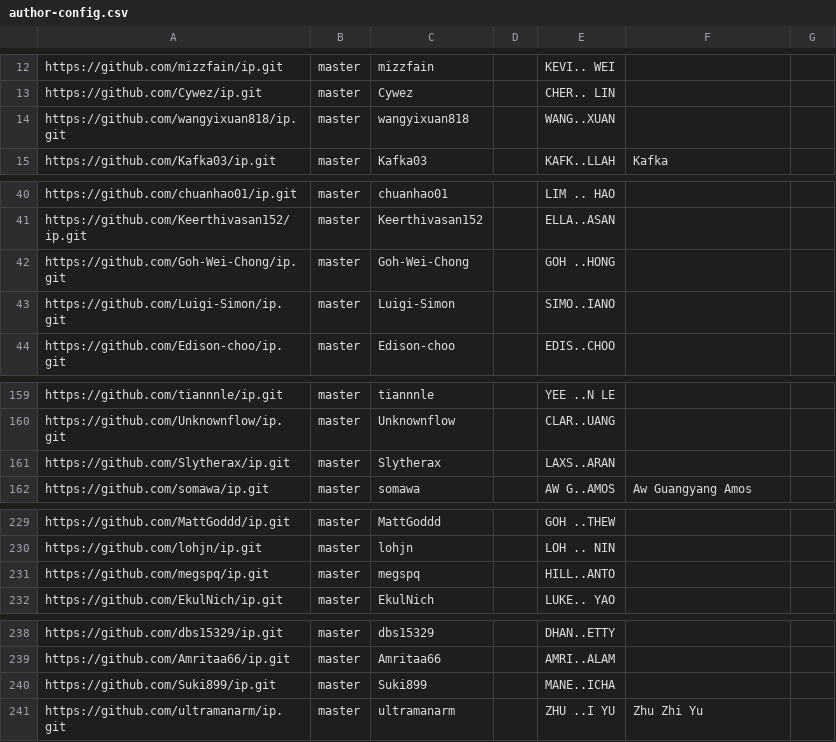
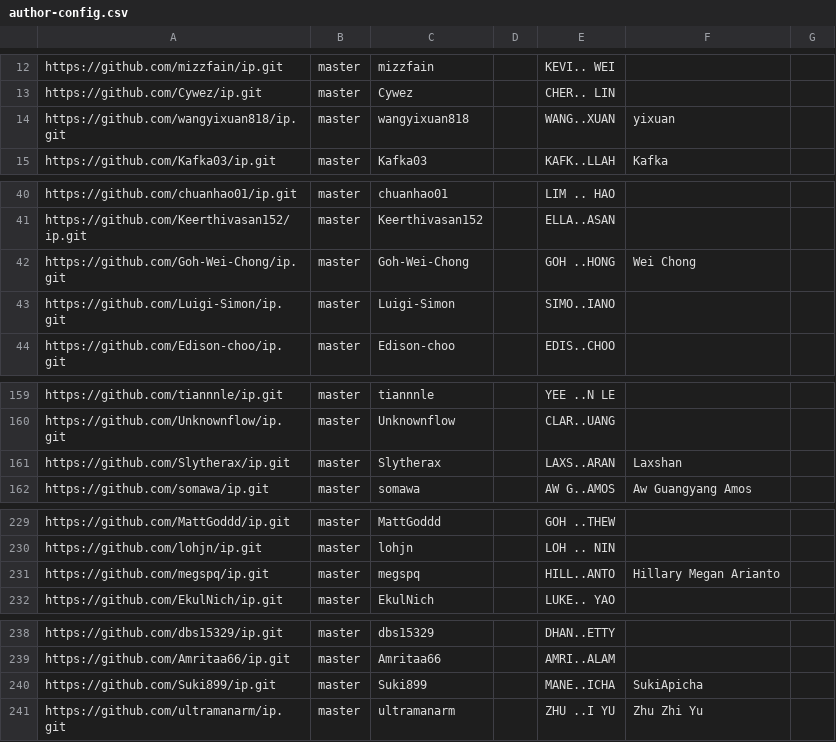
Before and after one commit to NUS-CS2103-AY2627-S1/ip-dashboard, a CSV file: config/author-config.csv, drawn as a sheet; only a part is shown, gaps mark what is left out; the diff covers the shown part only.

```diff
--- a/config/author-config.csv
+++ b/config/author-config.csv
@@ -13,3 +13,3 @@ https://github.com/mizzfain/ip.git,master,mizzfain,,KEVI.. WEI,,
 https://github.com/Cywez/ip.git,master,Cywez,,CHER.. LIN,,
-https://github.com/wangyixuan818/ip.git,master,wangyixuan818,,WANG..XUAN,,
+https://github.com/wangyixuan818/ip.git,master,wangyixuan818,,WANG..XUAN,yixuan,
 https://github.com/Kafka03/ip.git,master,Kafka03,,KAFK..LLAH,Kafka,
@@ -41,3 +41,3 @@ https://github.com/chuanhao01/ip.git,master,chuanhao01,,LIM .. HAO,,
 https://github.com/Keerthivasan152/ip.git,master,Keerthivasan152,,ELLA..ASAN,,
-https://github.com/Goh-Wei-Chong/ip.git,master,Goh-Wei-Chong,,GOH ..HONG,,
+https://github.com/Goh-Wei-Chong/ip.git,master,Goh-Wei-Chong,,GOH ..HONG,Wei Chong,
 https://github.com/Luigi-Simon/ip.git,master,Luigi-Simon,,SIMO..IANO,,
@@ -160,3 +160,3 @@ https://github.com/tiannnle/ip.git,master,tiannnle,,YEE ..N LE,,
 https://github.com/Unknownflow/ip.git,master,Unknownflow,,CLAR..UANG,,
-https://github.com/Slytherax/ip.git,master,Slytherax,,LAXS..ARAN,,
+https://github.com/Slytherax/ip.git,master,Slytherax,,LAXS..ARAN,Laxshan,
 https://github.com/somawa/ip.git,master,somawa,,AW G..AMOS,Aw Guangyang Amos,
@@ -230,3 +230,3 @@ https://github.com/MattGoddd/ip.git,master,MattGoddd,,GOH ..THEW,,
 https://github.com/lohjn/ip.git,master,lohjn,,LOH .. NIN,,
-https://github.com/megspq/ip.git,master,megspq,,HILL..ANTO,,
+https://github.com/megspq/ip.git,master,megspq,,HILL..ANTO,Hillary Megan Arianto,
 https://github.com/EkulNich/ip.git,master,EkulNich,,LUKE.. YAO,,
@@ -239,3 +239,3 @@ https://github.com/dbs15329/ip.git,master,dbs15329,,DHAN..ETTY,,
 https://github.com/Amritaa66/ip.git,master,Amritaa66,,AMRI..ALAM,,
-https://github.com/Suki899/ip.git,master,Suki899,,MANE..ICHA,,
+https://github.com/Suki899/ip.git,master,Suki899,,MANE..ICHA,SukiApicha,
 https://github.com/ultramanarm/ip.git,master,ultramanarm,,ZHU ..I YU,Zhu Zhi Yu,
```
Also changed, not shown: 20 edited cells elsewhere in this file.
